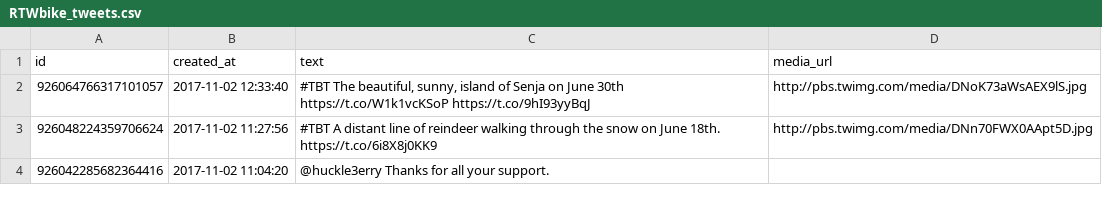
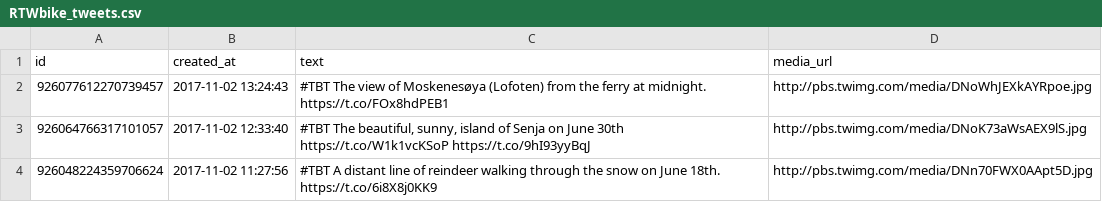
Before and after one commit to zonca/RTWbike_tweets, a CSV file: RTWbike_tweets.csv, drawn as a sheet; only a part is shown; the shorter side is filled out with more unchanged rows; the diff names each change by its address in the sheet, - before the commit and + after, or states it on an @@ line.

Commit message:
Update Thu Nov  2 07:00:06 PDT 2017

```diff
--- a/RTWbike_tweets.csv
+++ b/RTWbike_tweets.csv
+row 2: 926077612270739457 | 2017-11-02 13:24:43 | #TBT The view of Moskenesøya (Lofoten) from the ferry at midnight. https://t.co/FOx8hdPEB1 | http://pbs.twimg.com/media/DNoWhJEXkAYRpoe.jpg
```
